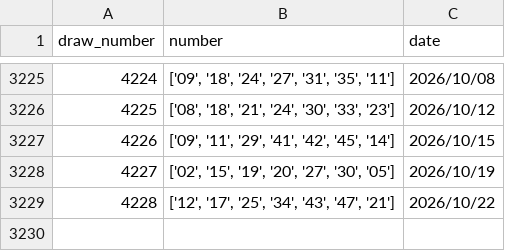
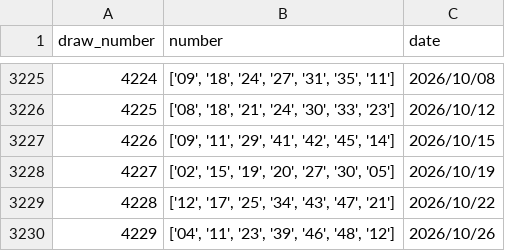
Before and after one commit to jamesng414-cloud/GG-supreme-, a CSV file: toto_prizes.csv, drawn as a sheet; only a part is shown, gaps mark what is left out; the diff names each change by its address in the sheet, - before the commit and + after, or states it on an @@ line.

```diff
--- a/toto_prizes.csv
+++ b/toto_prizes.csv
+row 3230: 4229 | ['04', '11', '23', '39', '46', '48', '12'] | 2026/10/26
```
